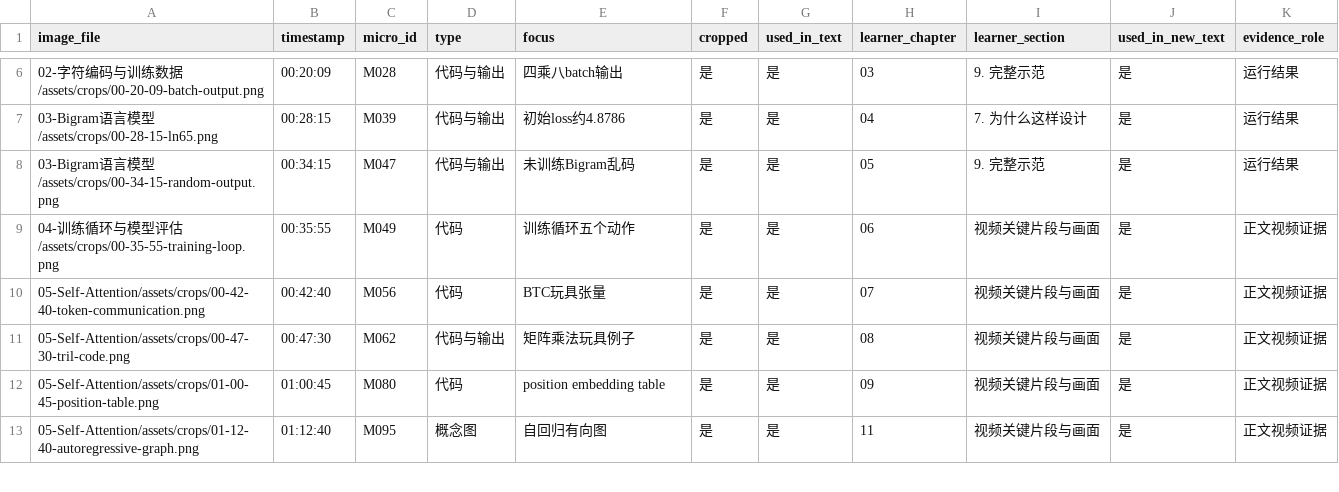
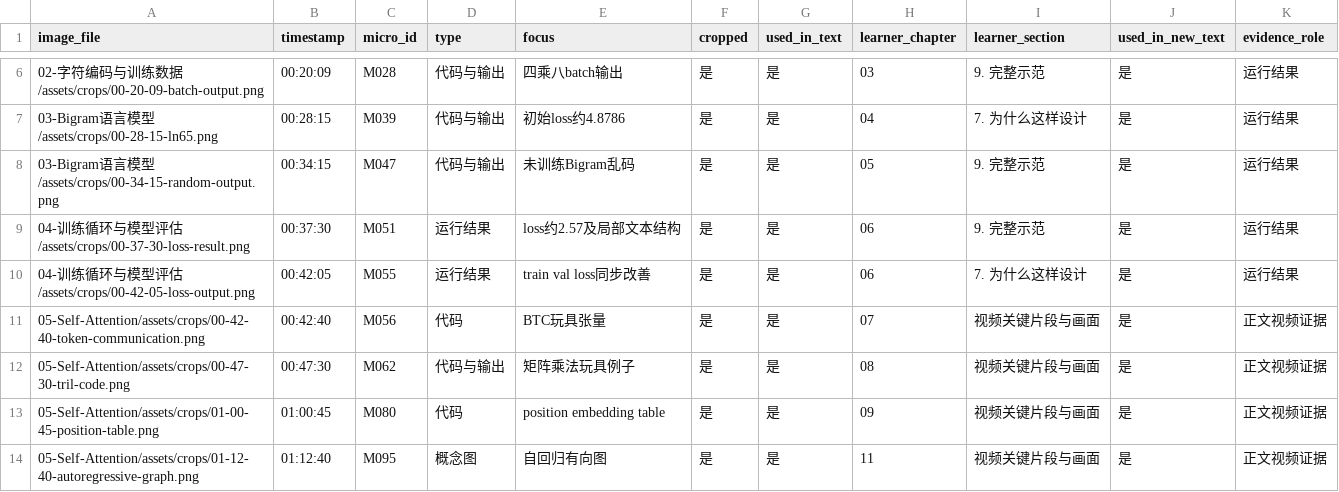
Before and after one commit to ash934141435/gpt-from-scratch-notes, a CSV file: qa/screenshot-index.csv, drawn as a sheet; only a part is shown, gaps mark what is left out.

```diff
--- a/qa/screenshot-index.csv
+++ b/qa/screenshot-index.csv
@@ -8,3 +8,4 @@
 03-Bigram语言模型/assets/crops/00-34-15-random-output.png,00:34:15,M047,代码与输出,未训练Bigram乱码,是,是,05,9. 完整示范,是,运行结果
-04-训练循环与模型评估/assets/crops/00-35-55-training-loop.png,00:35:55,M049,代码,训练循环五个动作,是,是,06,视频关键片段与画面,是,正文视频证据
+04-训练循环与模型评估/assets/crops/00-37-30-loss-result.png,00:37:30,M051,运行结果,loss约2.57及局部文本结构,是,是,06,9. 完整示范,是,运行结果
+04-训练循环与模型评估/assets/crops/00-42-05-loss-output.png,00:42:05,M055,运行结果,train val loss同步改善,是,是,06,7. 为什么这样设计,是,运行结果
 05-Self-Attention/assets/crops/00-42-40-token-communication.png,00:42:40,M056,代码,BTC玩具张量,是,是,07,视频关键片段与画面,是,正文视频证据
```
Also changed, not shown: 4 other files.
